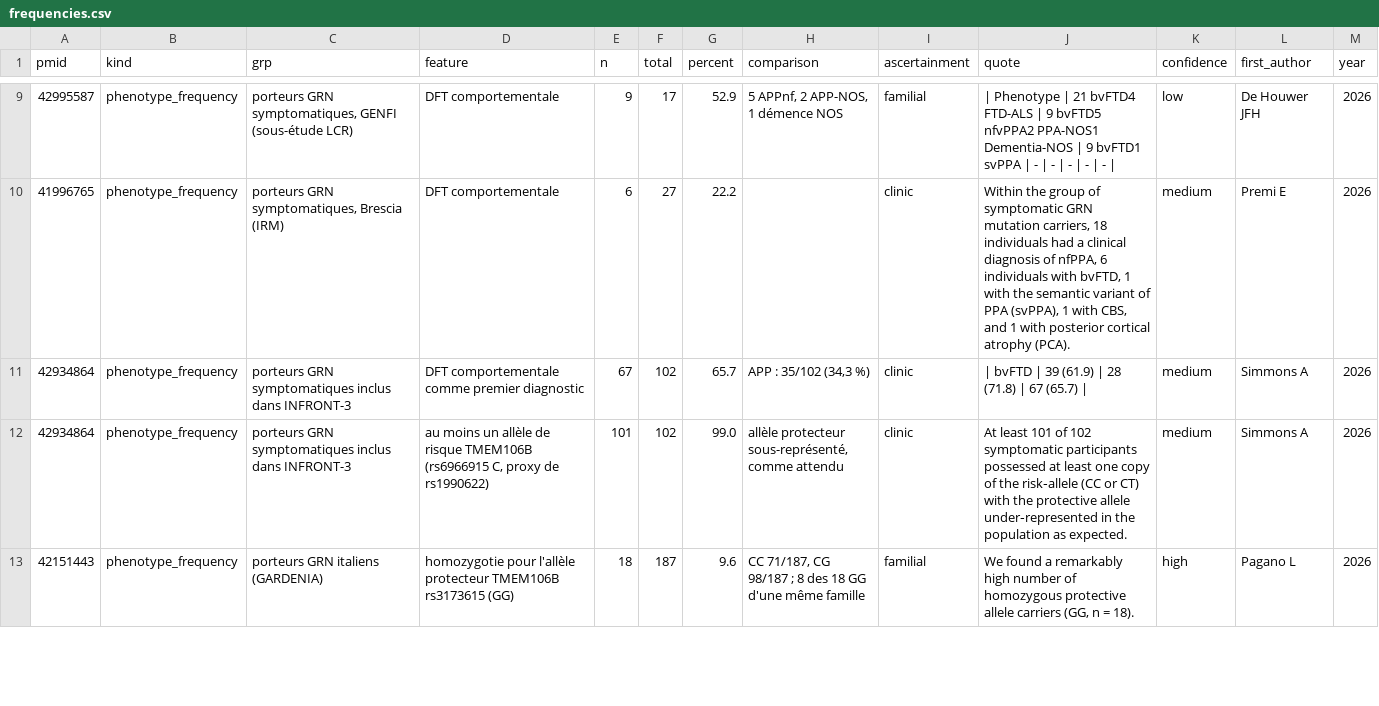
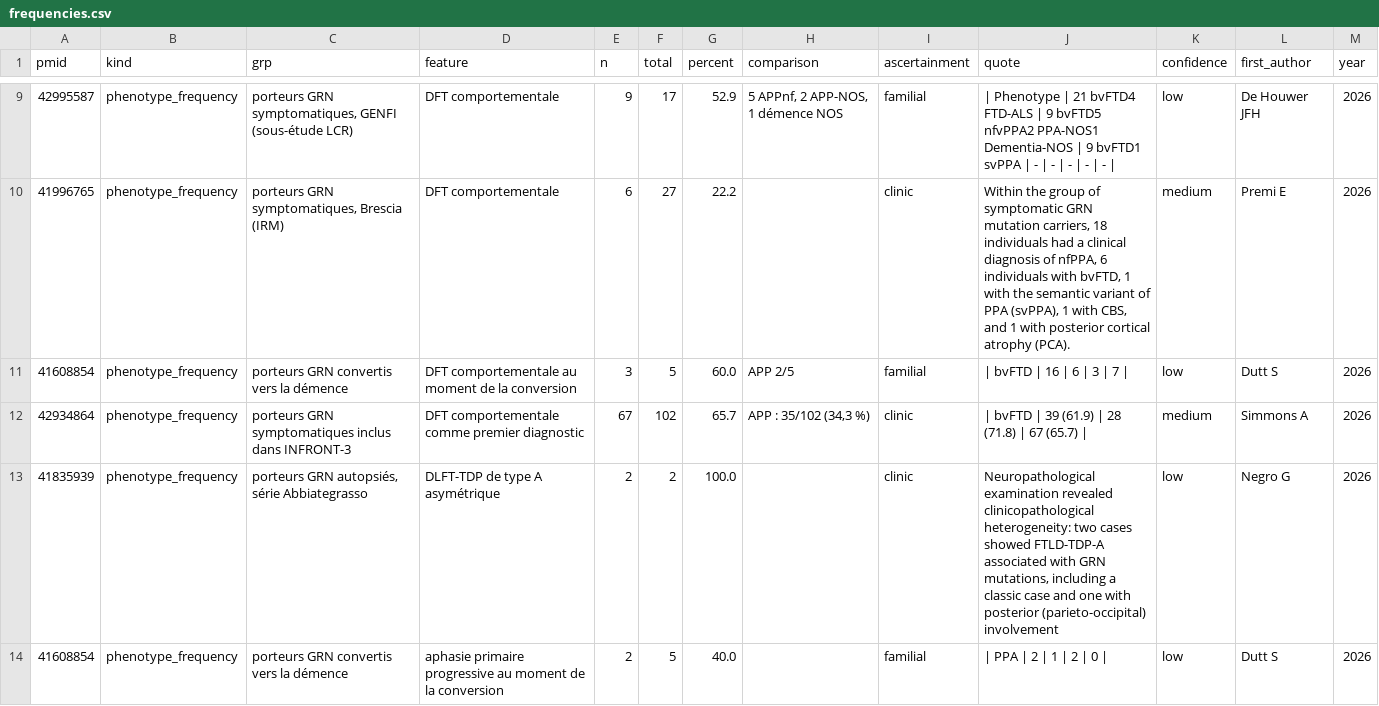
Before and after one commit to thierryjmartin/c9orf72-profil, a CSV file: grn/donnees/frequencies.csv, drawn as a sheet; only a part is shown, gaps mark what is left out; the shorter side is filled out with more unchanged rows; the diff covers the shown part only; the diff names each change by its address in the sheet, - before the commit and + after, or states it on an @@ line.

```diff
--- a/grn/donnees/frequencies.csv
+++ b/grn/donnees/frequencies.csv
+row 11: 41608854 | phenotype_frequency | porteurs GRN convertis vers la démence | DFT comportementale au moment de la conversion | 3 | 5 | 60.0 | APP 2/5 | familial | | bvFTD | 16 | 6 | 3 | 7 | | low | Dutt S | 2026
+row 13: 41835939 | phenotype_frequency | porteurs GRN autopsiés, série Abbiategrasso | DLFT-TDP de type A asymétrique | 2 | 2 | 100.0 |  | clinic | Neuropathological examination revealed clinicopathological heterogeneity: two cases showed FTLD-TDP-A associated with GRN mutations, including a classic case and one with posterior (parieto-occipital) involvement | low | Negro G | 2026
+row 14: 41608854 | phenotype_frequency | porteurs GRN convertis vers la démence | aphasie primaire progressive au moment de la conversion | 2 | 5 | 40.0 |  | familial | | PPA | 2 | 1 | 2 | 0 | | low | Dutt S | 2026
```
Also changed, not shown: 7 added rows elsewhere in this file, grn/donnees/modifiers.csv, grn/donnees/penetrance.csv, 9 other files.
